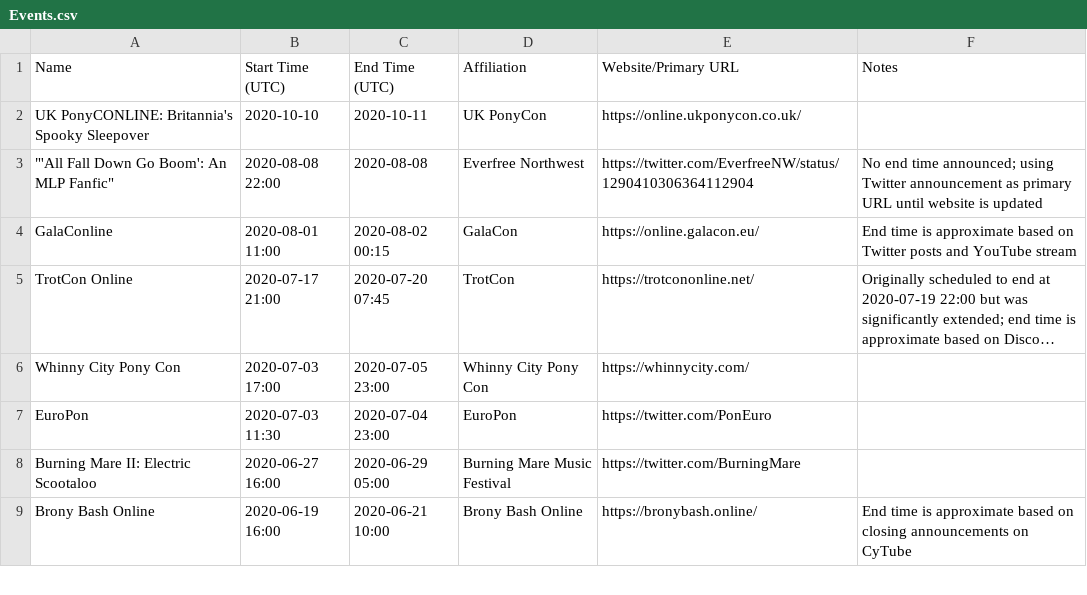
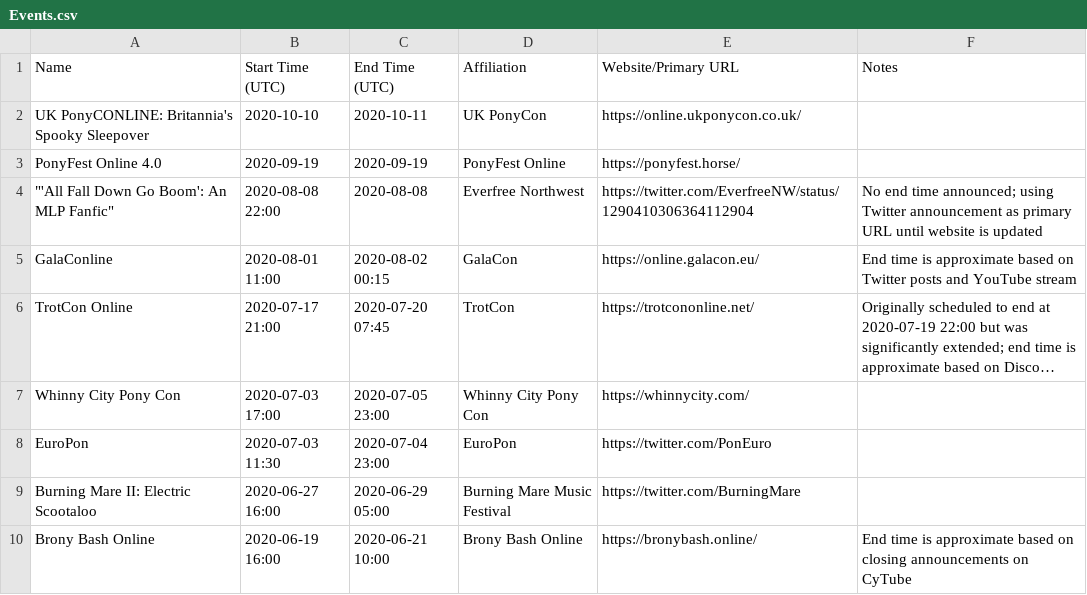
Before and after one commit to jack126guy/online-pony-events-covid-19, a CSV file: Events.csv, drawn as a sheet; only a part is shown; long unchanged cells end in …; the diff names each change by its address in the sheet, - before the commit and + after, or states it on an @@ line.

Commit message:
Add PonyFest Online 4.0

```diff
--- a/Events.csv
+++ b/Events.csv
+row 3: PonyFest Online 4.0 | 2020-09-19 | 2020-09-19 | PonyFest Online | https://ponyfest.horse/
```
